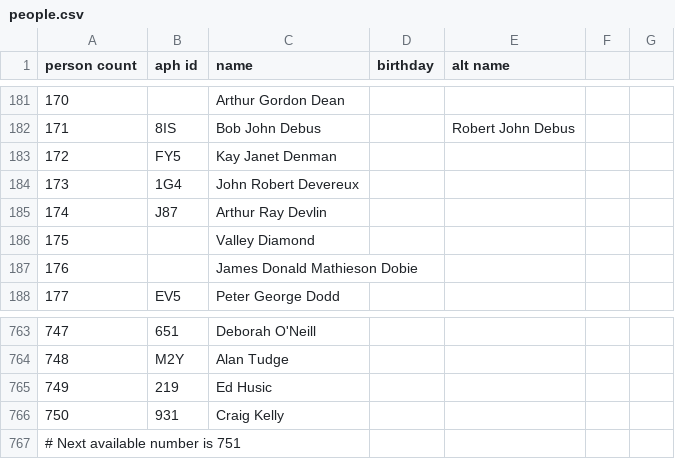
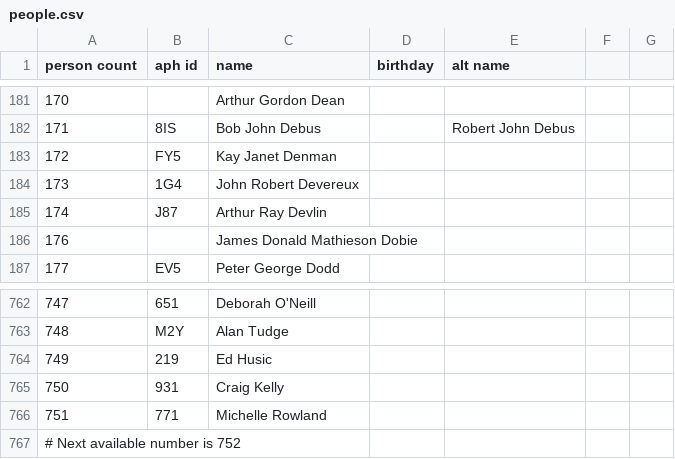
Before and after one commit to openaustralia/openaustralia-parser, a CSV file: data/people.csv, drawn as a sheet; only a part is shown, gaps mark what is left out.

```diff
--- a/data/people.csv
+++ b/data/people.csv
@@ -185,3 +185,2 @@ person count,aph id,name,birthday,alt name
 174,J87,Arthur Ray Devlin,
-175,,Valley Diamond,
 176,,James Donald Mathieson Dobie,
@@ -766,2 +765,3 @@ person count,aph id,name,birthday,alt name
 750,931,Craig Kelly,
-# Next available number is 751
+751,771,Michelle Rowland,
+# Next available number is 752
```
Also changed, not shown: data/representatives.csv.
